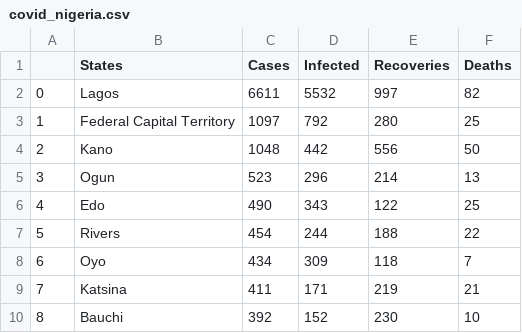
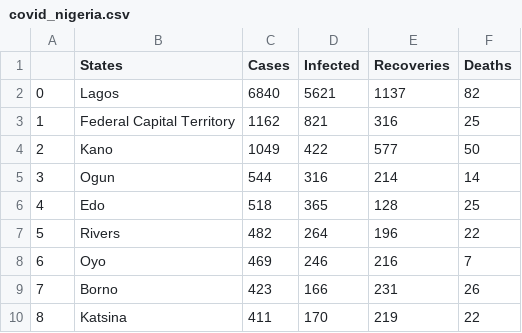
Before and after one commit to omotayo-alade/covid-19-nigeria, a CSV file: covid_nigeria.csv, drawn as a sheet; only a part is shown; the diff covers the shown part only.

```diff
--- a/covid_nigeria.csv
+++ b/covid_nigeria.csv
@@ -1,10 +1,10 @@
 ,States,Cases,Infected,Recoveries,Deaths
-0,Lagos,6611,5532,997,82
-1,Federal Capital Territory,1097,792,280,25
-2,Kano,1048,442,556,50
-3,Ogun,523,296,214,13
-4,Edo,490,343,122,25
-5,Rivers,454,244,188,22
-6,Oyo,434,309,118,7
-7,Katsina,411,171,219,21
-8,Bauchi,392,152,230,10
+0,Lagos,6840,5621,1137,82
+1,Federal Capital Territory,1162,821,316,25
+2,Kano,1049,422,577,50
+3,Ogun,544,316,214,14
+4,Edo,518,365,128,25
+5,Rivers,482,264,196,22
+6,Oyo,469,246,216,7
+7,Borno,423,166,231,26
+8,Katsina,411,170,219,22
```
Also changed, not shown: 1 added row, 1 removed row and 72 edited cells elsewhere in this file, time_series.csv, 6 other files.
